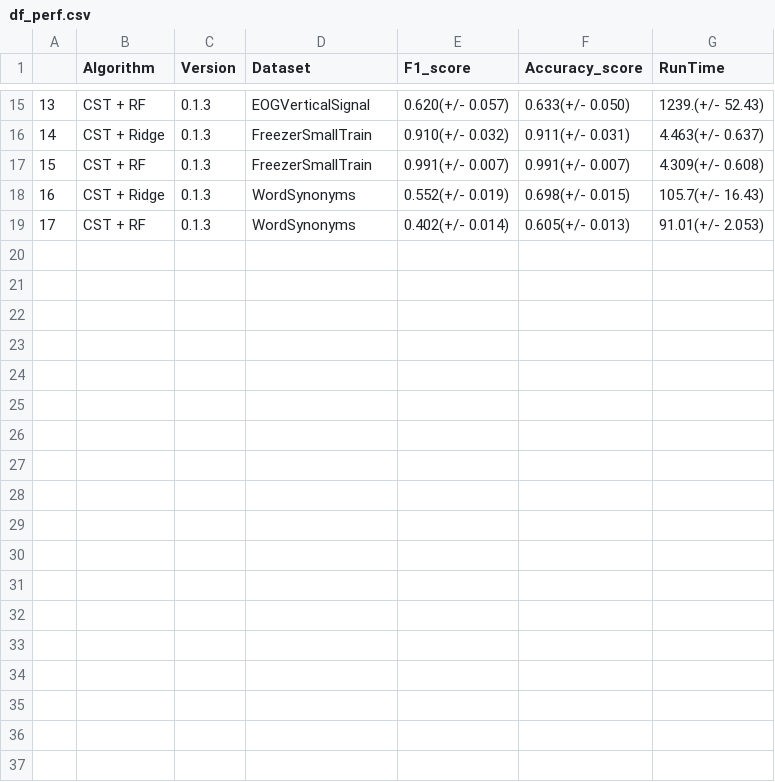
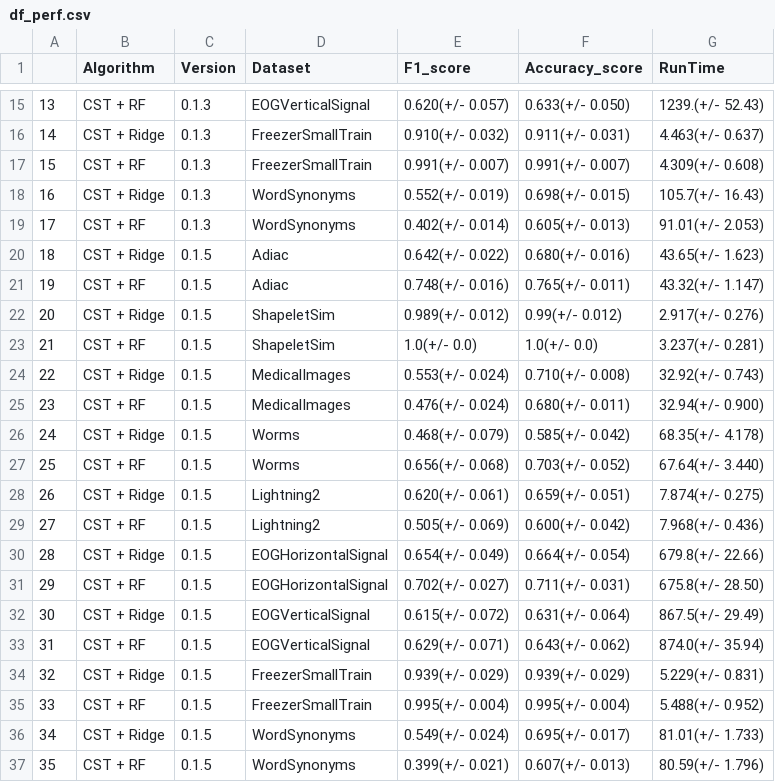
Before and after one commit to baraline/convst, a CSV file: benchmarks/df_perf.csv, drawn as a sheet; only a part is shown, gaps mark what is left out; the diff names each change by its address in the sheet, - before the commit and + after, or states it on an @@ line.

Commit message:
Testing leaves only for shapelet extraction

```diff
--- a/benchmarks/df_perf.csv
+++ b/benchmarks/df_perf.csv
+row 20: 18 | CST + Ridge | 0.1.5 | Adiac | 0.642(+/- 0.022) | 0.680(+/- 0.016) | 43.65(+/- 1.623)
+row 21: 19 | CST + RF | 0.1.5 | Adiac | 0.748(+/- 0.016) | 0.765(+/- 0.011) | 43.32(+/- 1.147)
+row 22: 20 | CST + Ridge | 0.1.5 | ShapeletSim | 0.989(+/- 0.012) | 0.99(+/- 0.012) | 2.917(+/- 0.276)
+row 23: 21 | CST + RF | 0.1.5 | ShapeletSim | 1.0(+/- 0.0) | 1.0(+/- 0.0) | 3.237(+/- 0.281)
+row 24: 22 | CST + Ridge | 0.1.5 | MedicalImages | 0.553(+/- 0.024) | 0.710(+/- 0.008) | 32.92(+/- 0.743)
+row 25: 23 | CST + RF | 0.1.5 | MedicalImages | 0.476(+/- 0.024) | 0.680(+/- 0.011) | 32.94(+/- 0.900)
+row 26: 24 | CST + Ridge | 0.1.5 | Worms | 0.468(+/- 0.079) | 0.585(+/- 0.042) | 68.35(+/- 4.178)
+row 27: 25 | CST + RF | 0.1.5 | Worms | 0.656(+/- 0.068) | 0.703(+/- 0.052) | 67.64(+/- 3.440)
+row 28: 26 | CST + Ridge | 0.1.5 | Lightning2 | 0.620(+/- 0.061) | 0.659(+/- 0.051) | 7.874(+/- 0.275)
+row 29: 27 | CST + RF | 0.1.5 | Lightning2 | 0.505(+/- 0.069) | 0.600(+/- 0.042) | 7.968(+/- 0.436)
+row 30: 28 | CST + Ridge | 0.1.5 | EOGHorizontalSignal | 0.654(+/- 0.049) | 0.664(+/- 0.054) | 679.8(+/- 22.66)
+row 31: 29 | CST + RF | 0.1.5 | EOGHorizontalSignal | 0.702(+/- 0.027) | 0.711(+/- 0.031) | 675.8(+/- 28.50)
+row 32: 30 | CST + Ridge | 0.1.5 | EOGVerticalSignal | 0.615(+/- 0.072) | 0.631(+/- 0.064) | 867.5(+/- 29.49)
+row 33: 31 | CST + RF | 0.1.5 | EOGVerticalSignal | 0.629(+/- 0.071) | 0.643(+/- 0.062) | 874.0(+/- 35.94)
+row 34: 32 | CST + Ridge | 0.1.5 | FreezerSmallTrain | 0.939(+/- 0.029) | 0.939(+/- 0.029) | 5.229(+/- 0.831)
+row 35: 33 | CST + RF | 0.1.5 | FreezerSmallTrain | 0.995(+/- 0.004) | 0.995(+/- 0.004) | 5.488(+/- 0.952)
+row 36: 34 | CST + Ridge | 0.1.5 | WordSynonyms | 0.549(+/- 0.024) | 0.695(+/- 0.017) | 81.01(+/- 1.733)
+row 37: 35 | CST + RF | 0.1.5 | WordSynonyms | 0.399(+/- 0.021) | 0.607(+/- 0.013) | 80.59(+/- 1.796)
```
Also changed, not shown: 12 other files.
